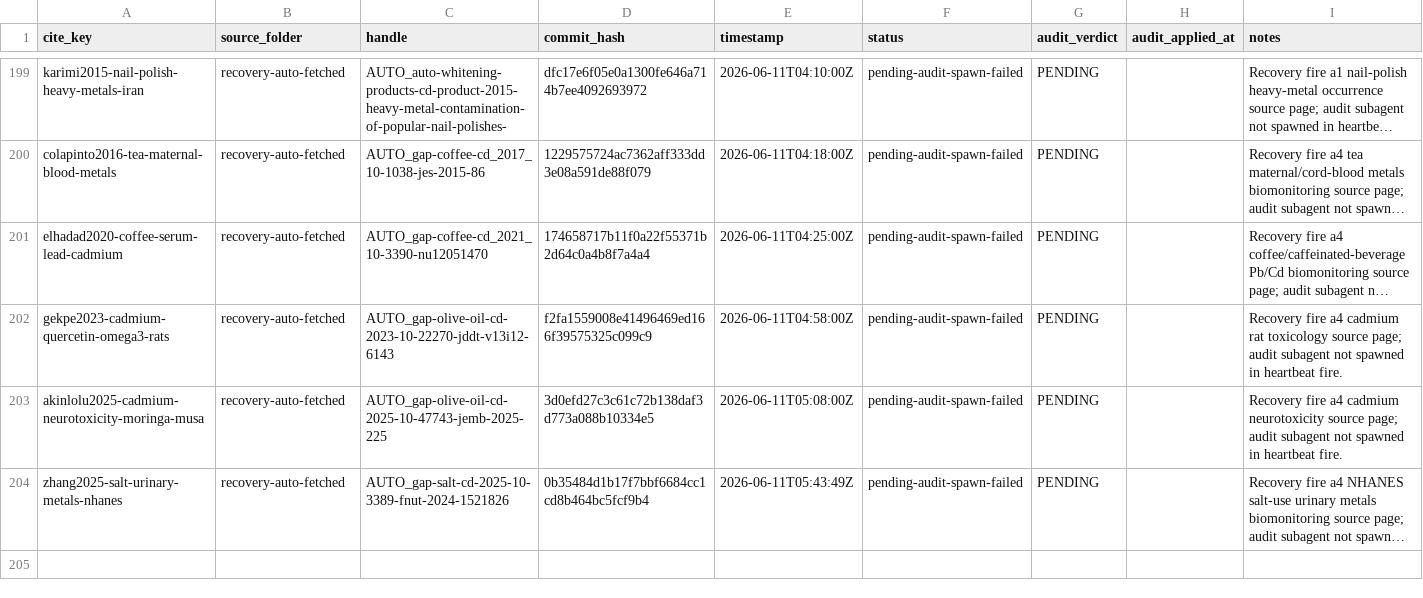
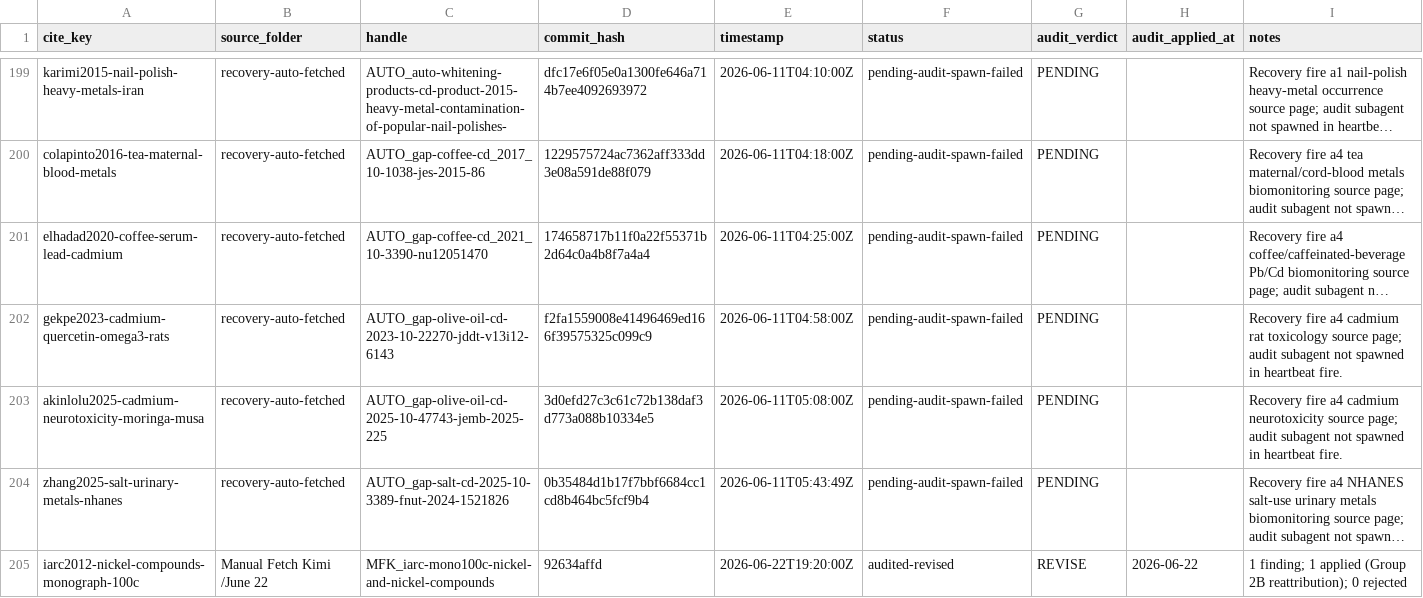
Before and after one commit to paleofoundation/heavymetalindex, a CSV file: data/evidence/audit-queue.csv, drawn as a sheet; only a part is shown, gaps mark what is left out; long unchanged cells end in …; the diff names each change by its address in the sheet, - before the commit and + after, or states it on an @@ line.

```diff
--- a/data/evidence/audit-queue.csv
+++ b/data/evidence/audit-queue.csv
+row 205: iarc2012-nickel-compounds-monograph-100c | Manual Fetch Kimi /June 22 | MFK_iarc-mono100c-nickel-and-nickel-compounds | 92634affd | 2026-06-22T19:20:00Z | audited-revised | REVISE | 2026-06-22 | 1 finding; 1 applied (Group 2B reattribution); 0 rejected
```
